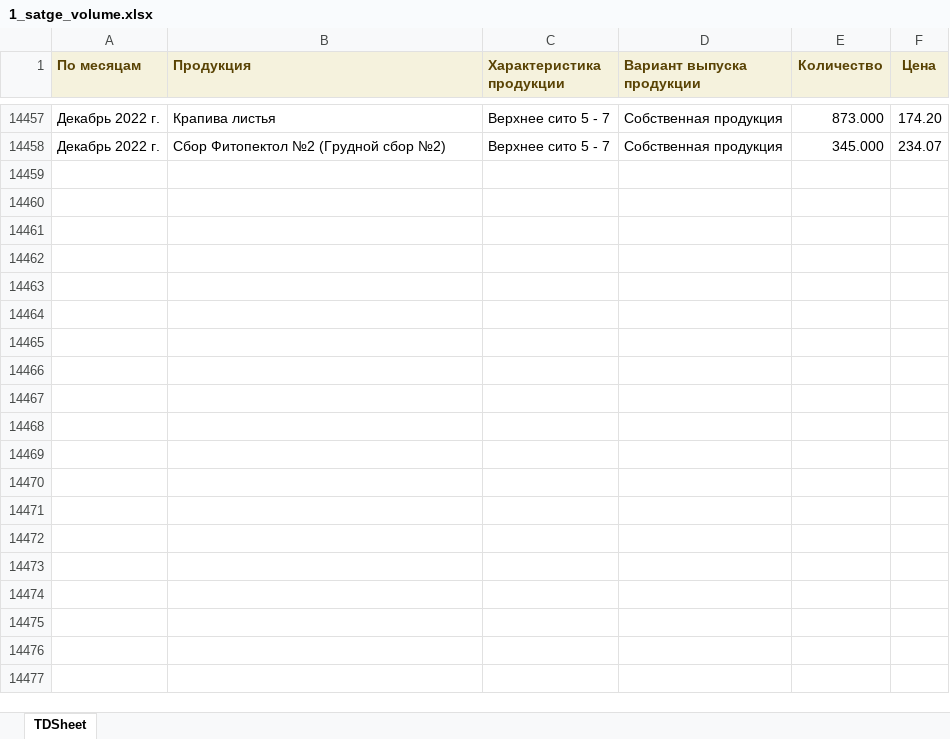
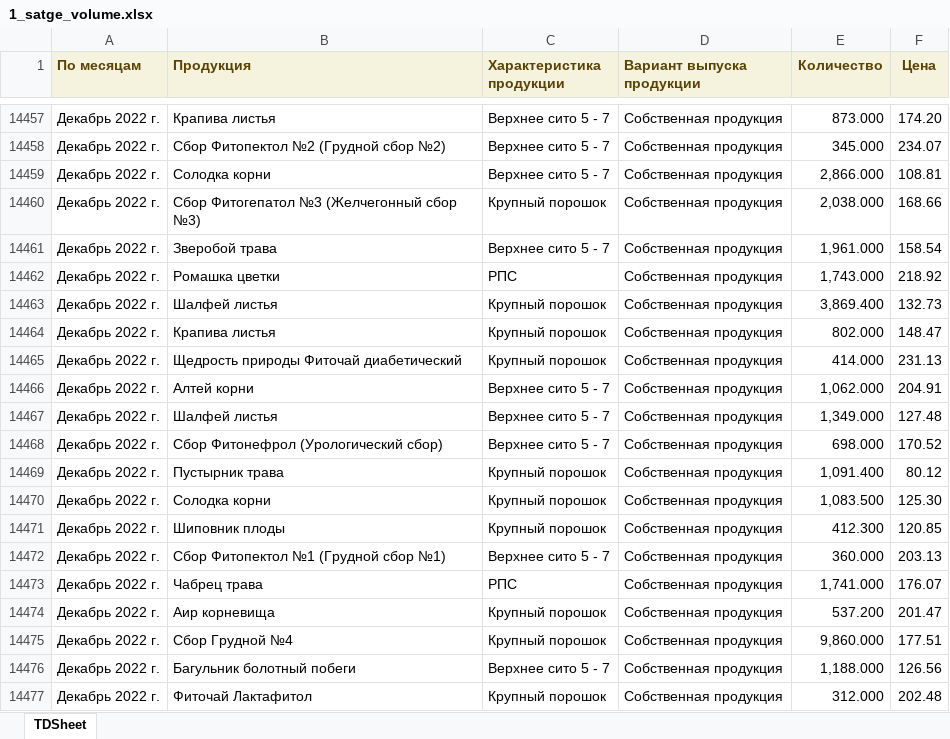
Before and after one commit to andreykoz82/KPI-PBI, an Excel workbook: 1_satge_volume.xlsx, sheet TDSheet, drawn as a sheet; only a part is shown, gaps mark what is left out; values as stored, in another font and other column widths than the file's, no borders; the diff covers the shown part only; the diff names each change by its address in the sheet, - before the commit and + after, or states it on an @@ line.

Commit message:
modified:   1_satge_volume.xlsx 	modified:   1_stage.xlsx 	modified:   2_stage.xlsx 	modified:   2_stage_volume.xlsx 	modified:   defectura.xlsx 	modified:   expenses.xlsx 	modified:   finish_goods_stocks.xlsx 	renamed:    time_series_11_22.pkl -> forecast/time_series_11_22.pkl 	modified:   raw_mat_bad_stock.xlsx 	modified:   report.pbix 	modified:   sales_extend.xlsx 	modified:   stock_analysis.ipynb 	modified:   stock_analysis.xlsx 	modified:   stock_analysis_final.xlsx 	new file:   time_series_12_22.pkl

```diff
--- a/1_satge_volume.xlsx (sheet TDSheet)
+++ b/1_satge_volume.xlsx (sheet TDSheet)
+row 14459: Декабрь 2022 г. | Солодка корни | Верхнее сито 5 - 7 | Собственная продукция | 2,866.000 | 108.81
+row 14460: Декабрь 2022 г. | Сбор Фитогепатол №3 (Желчегонный сбор №3) | Крупный порошок | Собственная продукция | 2,038.000 | 168.66
+row 14461: Декабрь 2022 г. | Зверобой трава | Верхнее сито 5 - 7 | Собственная продукция | 1,961.000 | 158.54
+row 14462: Декабрь 2022 г. | Ромашка цветки | РПС | Собственная продукция | 1,743.000 | 218.92
+row 14463: Декабрь 2022 г. | Шалфей листья | Крупный порошок | Собственная продукция | 3,869.400 | 132.73
+row 14464: Декабрь 2022 г. | Крапива листья | Крупный порошок | Собственная продукция | 802.000 | 148.47
+row 14465: Декабрь 2022 г. | Щедрость природы Фиточай диабетический | Крупный порошок | Собственная продукция | 414.000 | 231.13
+row 14466: Декабрь 2022 г. | Алтей корни | Верхнее сито 5 - 7 | Собственная продукция | 1,062.000 | 204.91
+row 14467: Декабрь 2022 г. | Шалфей листья | Верхнее сито 5 - 7 | Собственная продукция | 1,349.000 | 127.48
+row 14468: Декабрь 2022 г. | Сбор Фитонефрол (Урологический сбор) | Верхнее сито 5 - 7 | Собственная продукция | 698.000 | 170.52
+row 14469: Декабрь 2022 г. | Пустырник трава | Крупный порошок | Собственная продукция | 1,091.400 | 80.12
+row 14470: Декабрь 2022 г. | Солодка корни | Крупный порошок | Собственная продукция | 1,083.500 | 125.30
+row 14471: Декабрь 2022 г. | Шиповник плоды | Крупный порошок | Собственная продукция | 412.300 | 120.85
+row 14472: Декабрь 2022 г. | Сбор Фитопектол №1 (Грудной сбор №1) | Верхнее сито 5 - 7 | Собственная продукция | 360.000 | 203.13
+row 14473: Декабрь 2022 г. | Чабрец трава | РПС | Собственная продукция | 1,741.000 | 176.07
+row 14474: Декабрь 2022 г. | Аир корневища | Крупный порошок | Собственная продукция | 537.200 | 201.47
+row 14475: Декабрь 2022 г. | Сбор Грудной №4 | Крупный порошок | Собственная продукция | 9,860.000 | 177.51
+row 14476: Декабрь 2022 г. | Багульник болотный побеги | Верхнее сито 5 - 7 | Собственная продукция | 1,188.000 | 126.56
+row 14477: Декабрь 2022 г. | Фиточай Лактафитол | Крупный порошок | Собственная продукция | 312.000 | 202.48
```
Also changed, not shown: 16 added rows elsewhere in this sheet, 1_stage.xlsx, 2_stage.xlsx, 12 other files.
